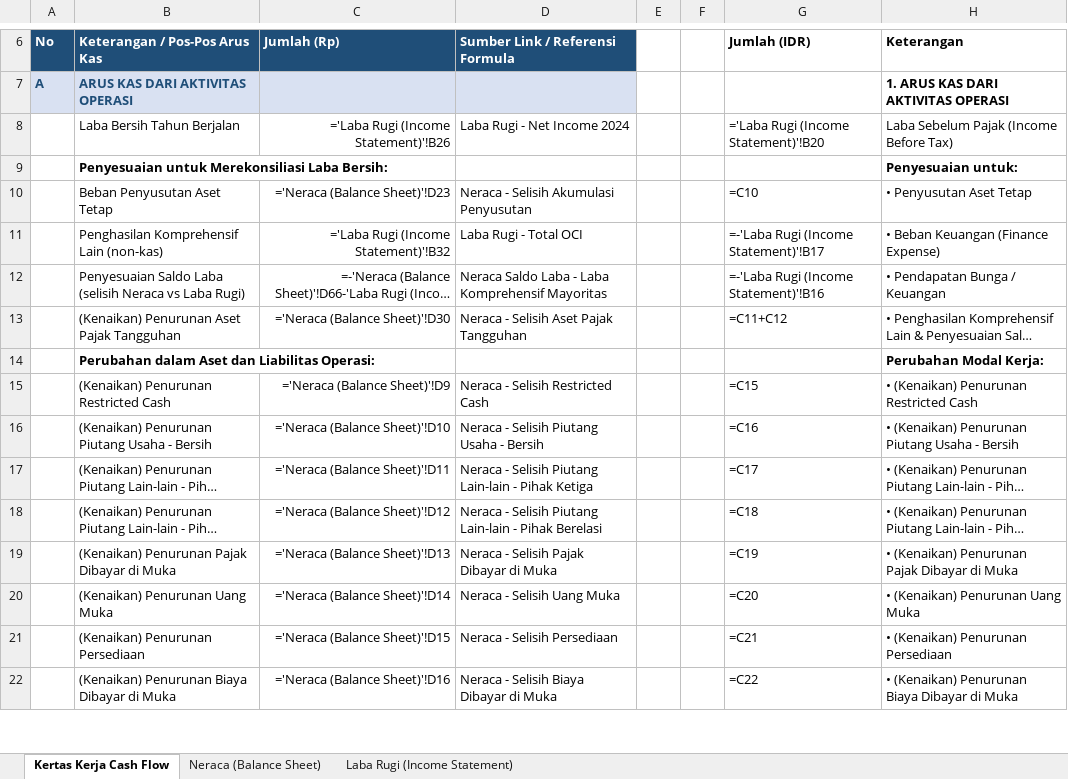
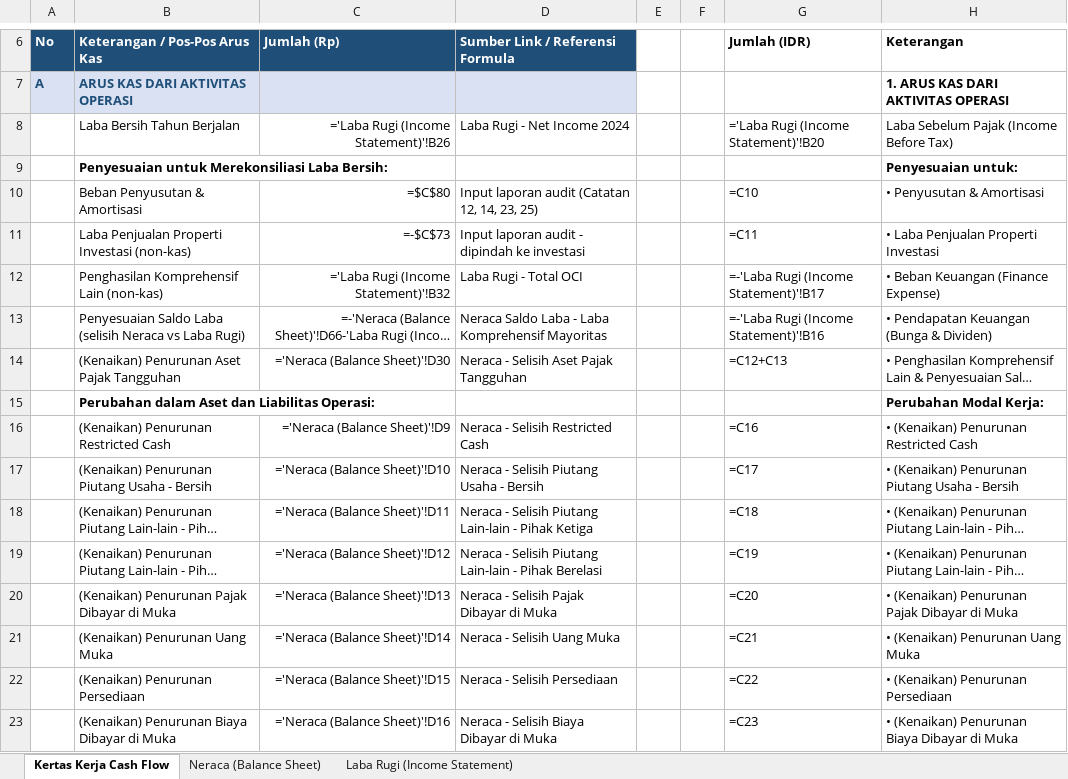
Before and after one commit to martech-sys/simpanan, an Excel workbook: output/Laporan_Keuangan_PT_Bukit_Jaya_Semesta_2024_2023.xlsx, sheet Kertas Kerja Cash Flow, drawn as a sheet; only a part is shown, gaps mark what is left out; long unchanged cells end in …; values as stored, in another font and other column widths than the file's, no borders; formulas without a stored value are shown as written; removed rows and columns are numbered as before the commit, all else as after; the diff covers the shown part only; the diff names each change by its address in the sheet, - before the commit and + after, or states it on an @@ line.

```diff
--- a/output/Laporan_Keuangan_PT_Bukit_Jaya_Semesta_2024_2023.xlsx (sheet Kertas Kerja Cash Flow)
+++ b/output/Laporan_Keuangan_PT_Bukit_Jaya_Semesta_2024_2023.xlsx (sheet Kertas Kerja Cash Flow)
-row 10:  | Beban Penyusutan Aset Tetap | ='Neraca (Balance Sheet)'!D23 | Neraca - Selisih Akumulasi Penyusutan |  |  | =C10 | • Penyusutan Aset Tetap
+row 10:  | Beban Penyusutan & Amortisasi | =$C$80 | Input laporan audit (Catatan 12, 14, 23, 25) |  |  | =C10 | • Penyusutan & Amortisasi
+row 11:  | Laba Penjualan Properti Investasi (non-kas) | =-$C$73 | Input laporan audit - dipindah ke investasi |  |  | =C11 | • Laba Penjualan Properti Investasi
-H13 (Keterangan): • Pendapatan Bunga / Keuangan
+H13 (Keterangan): • Pendapatan Keuangan (Bunga & Dividen)
-G14 (Jumlah (IDR)): =C11+C12
+G14 (Jumlah (IDR)): =C12+C13
-G16 (Jumlah (IDR)): =C15
+G16 (Jumlah (IDR)): =C16
-G17 (Jumlah (IDR)): =C16
+G17 (Jumlah (IDR)): =C17
-G18 (Jumlah (IDR)): =C17
+G18 (Jumlah (IDR)): =C18
-G19 (Jumlah (IDR)): =C18
+G19 (Jumlah (IDR)): =C19
-G20 (Jumlah (IDR)): =C19
+G20 (Jumlah (IDR)): =C20
-G21 (Jumlah (IDR)): =C20
+G21 (Jumlah (IDR)): =C21
-G22 (Jumlah (IDR)): =C21
+G22 (Jumlah (IDR)): =C22
-G23 (Jumlah (IDR)): =C22
+G23 (Jumlah (IDR)): =C23
```
Also changed, not shown: 20 added rows, 3 removed rows and 59 edited cells elsewhere in this sheet, sheet Neraca (Balance Sheet), sheet Laba Rugi (Income Statement).
